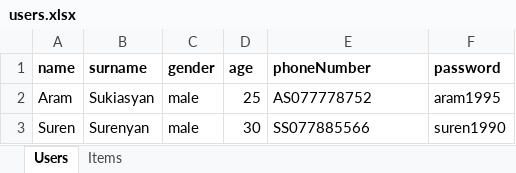
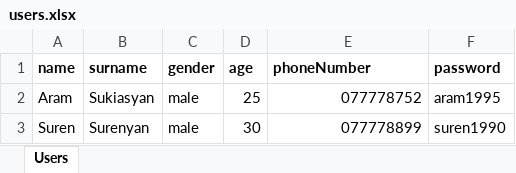
Before and after one commit to suaram95/JavaCore-Advertisement, an Excel workbook: src/main/resources/users.xlsx, sheet Users, drawn as a sheet; values as stored, in another font and other column widths than the file's, no borders; the diff names each change by its address in the sheet, - before the commit and + after, or states it on an @@ line.

```diff
--- a/src/main/resources/users.xlsx (sheet Users)
+++ b/src/main/resources/users.xlsx (sheet Users)
-sheet tab: Items
-E2 (phoneNumber): AS077778752
+E2 (phoneNumber): 077778752
-E2:E3 alignment: left
+E2:E3 alignment: right
-E3 (phoneNumber): SS077885566
+E3 (phoneNumber): 077778899
```
Also changed, not shown: 8 other files.
